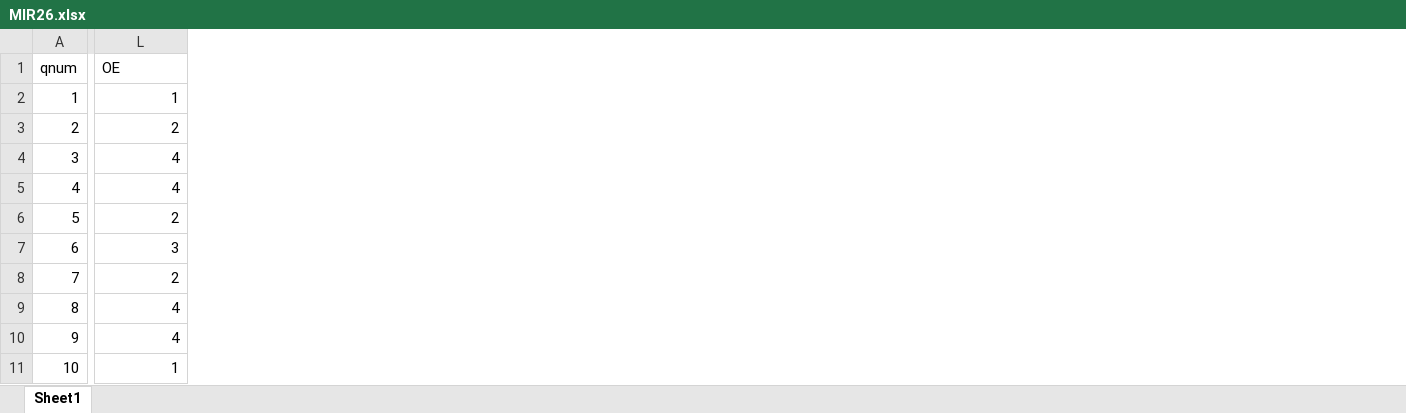
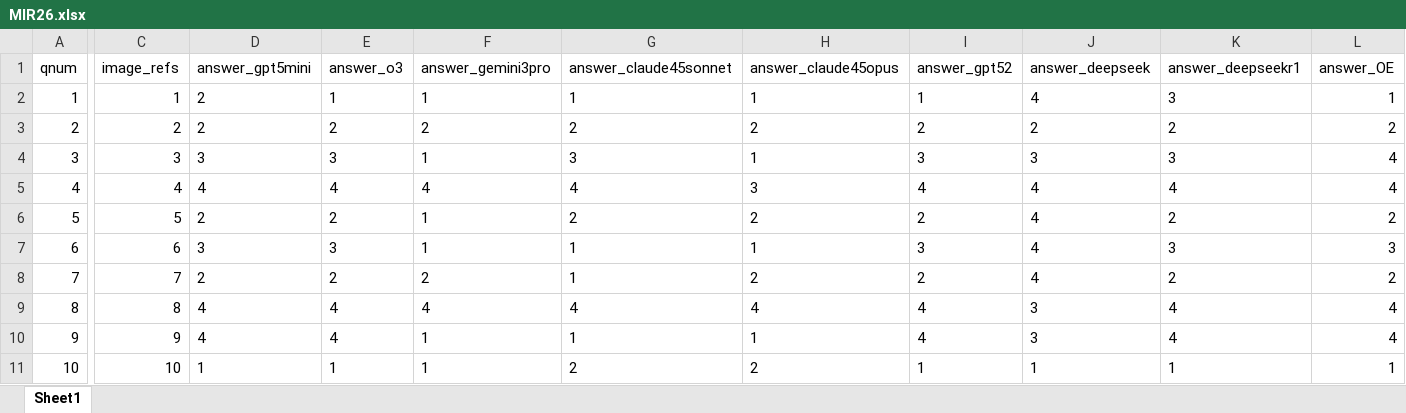
Before and after one commit to foundation29org/MIR_AI_F29, an Excel workbook: results/26/MIR26.xlsx, sheet Sheet1, drawn as a sheet; only a part is shown, gaps mark what is left out; values as stored, in another font and other column widths than the file's, no borders; the diff names each change by its address in the sheet, - before the commit and + after, or states it on an @@ line.

```diff
--- a/results/26/MIR26.xlsx (sheet Sheet1)
+++ b/results/26/MIR26.xlsx (sheet Sheet1)
@@ column C (image_refs) unhidden, rows 2-11: 1 | 2 | 3 | 4 | 5 | 6 | 7 | 8 | 9 | 10 @@
@@ column D (answer_gpt5mini) unhidden, rows 2-11: 2 | 2 | 3 | 4 | 2 | 3 | 2 | 4 | 4 | 1 @@
@@ column E (answer_o3) unhidden, rows 2-11: 1 | 2 | 3 | 4 | 2 | 3 | 2 | 4 | 4 | 1 @@
@@ column F (answer_gemini3pro) unhidden, rows 2-11: 1 | 2 | 1 | 4 | 1 | 1 | 2 | 4 | 1 | 1 @@
@@ column G (answer_claude45sonnet) unhidden, rows 2-11: 1 | 2 | 3 | 4 | 2 | 1 | 1 | 4 | 1 | 2 @@
@@ column H (answer_claude45opus) unhidden, rows 2-11: 1 | 2 | 1 | 3 | 2 | 1 | 2 | 4 | 1 | 2 @@
@@ column I (answer_gpt52) unhidden, rows 2-11: 1 | 2 | 3 | 4 | 2 | 3 | 2 | 4 | 4 | 1 @@
@@ column J (answer_deepseek) unhidden, rows 2-11: 4 | 2 | 3 | 4 | 4 | 4 | 4 | 3 | 3 | 1 @@
@@ column K (answer_deepseekr1) unhidden, rows 2-11: 3 | 2 | 3 | 4 | 2 | 3 | 2 | 4 | 4 | 1 @@
-L1: OE
+L1: answer_OE
```
Also changed, not shown: 14 other files.
